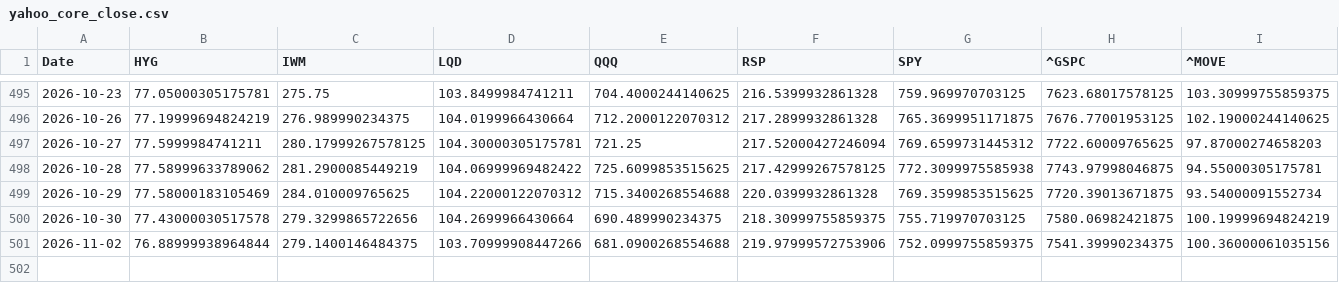
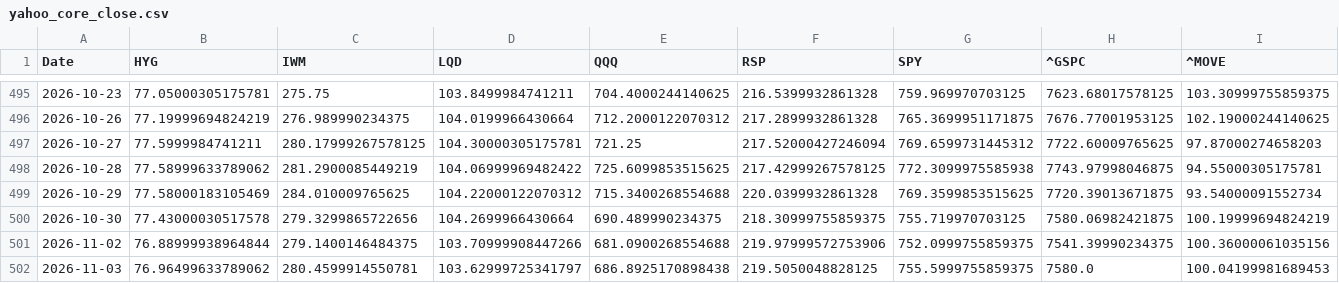
Before and after one commit to lzk00099/Buy-the-dip-tracker, a CSV file: cache/yahoo_core_close.csv, drawn as a sheet; only a part is shown, gaps mark what is left out; rows hold the shown columns only; the diff names each change by its address in the sheet, - before the commit and + after, or states it on an @@ line.

```diff
--- a/cache/yahoo_core_close.csv
+++ b/cache/yahoo_core_close.csv
+row 502: 2026-11-03 | 76.96499633789062 | 280.4599914550781 | 103.62999725341797 | 686.8925170898438 | 219.5050048828125 | 755.5999755859375 | 7580.0 | 100.04199981689453
```
Also changed, not shown: 4 other files.
